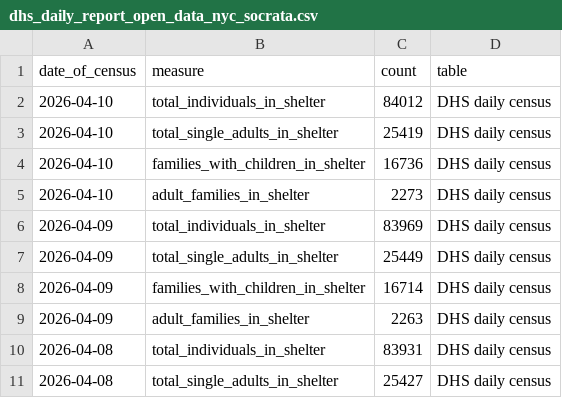
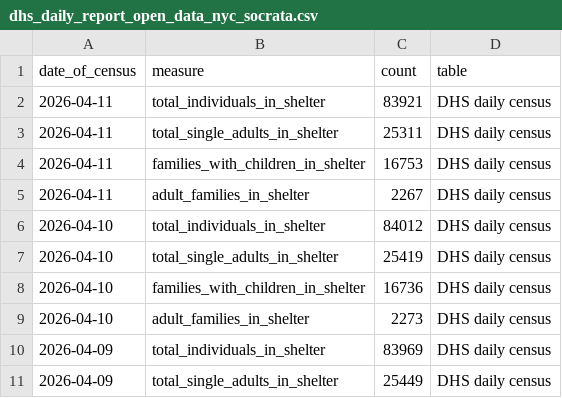
Before and after one commit to justanesta/nyc_shelter_count, a CSV file: data/dhs_daily_report_open_data_nyc_socrata.csv, drawn as a sheet; only a part is shown; the shorter side is filled out with more unchanged rows; the diff names each change by its address in the sheet, - before the commit and + after, or states it on an @@ line.

```diff
--- a/data/dhs_daily_report_open_data_nyc_socrata.csv
+++ b/data/dhs_daily_report_open_data_nyc_socrata.csv
+row 2: 2026-04-11 | total_individuals_in_shelter | 83921 | DHS daily census
+row 3: 2026-04-11 | total_single_adults_in_shelter | 25311 | DHS daily census
+row 4: 2026-04-11 | families_with_children_in_shelter | 16753 | DHS daily census
+row 5: 2026-04-11 | adult_families_in_shelter | 2267 | DHS daily census
```
Also changed, not shown: 1 other file.
